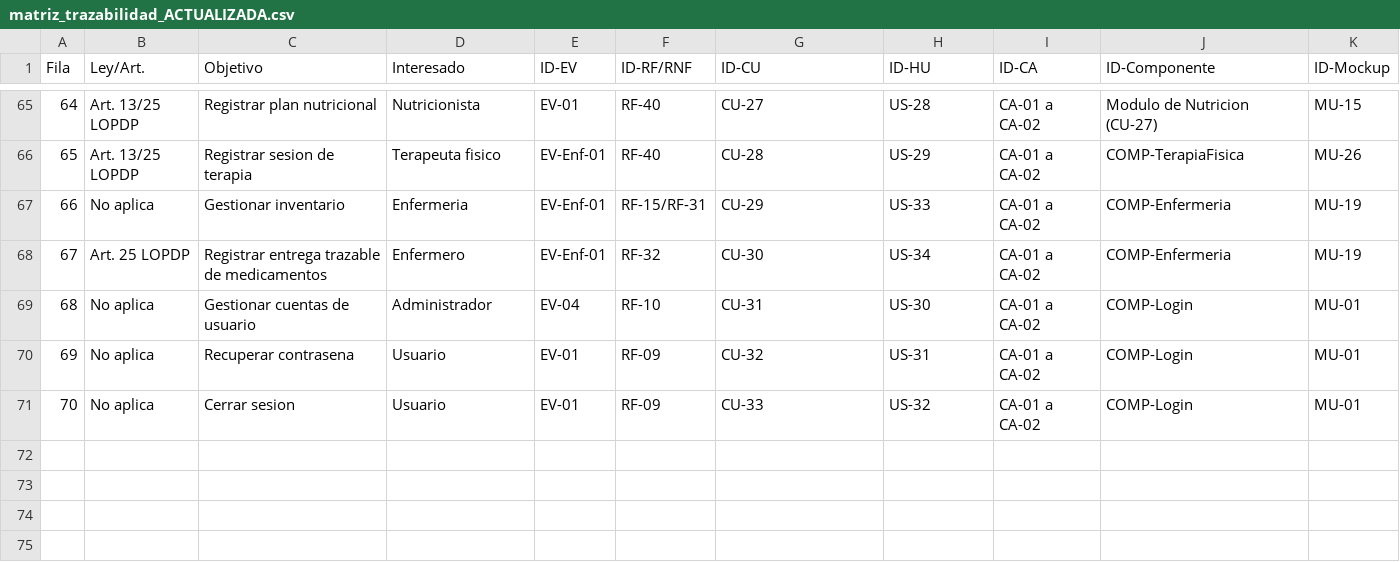
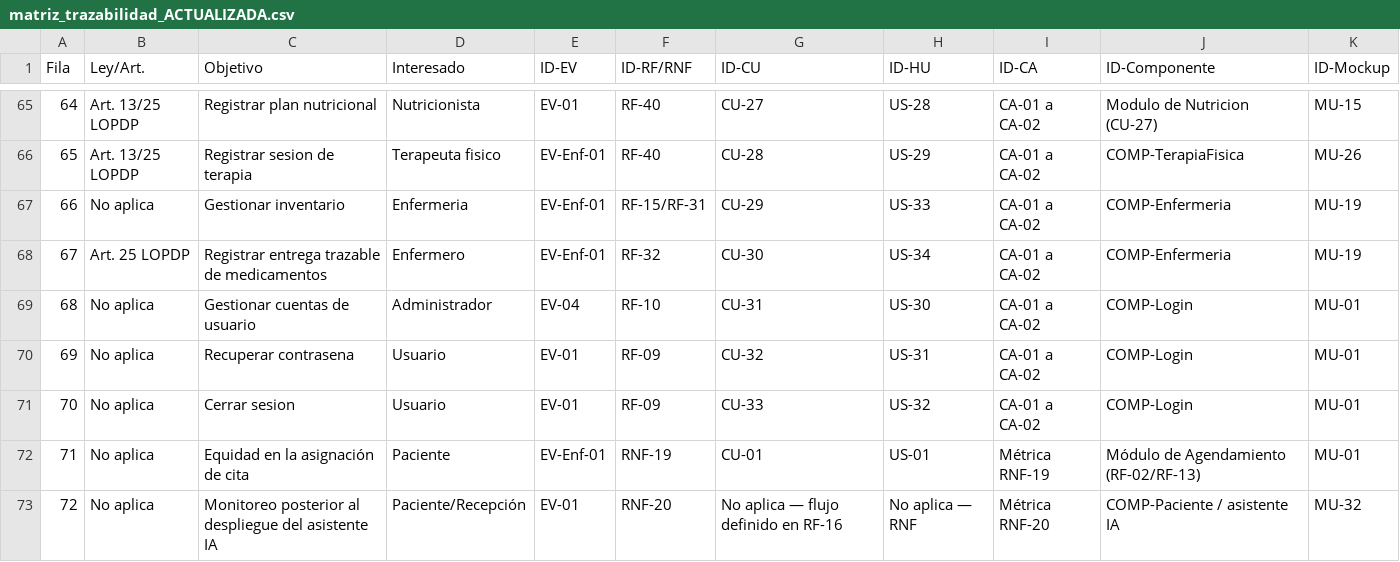
Before and after one commit to ptigasis-Alexander/MediCita_ISR401, a CSV file: 04_Trazabilidad/matriz_trazabilidad_ACTUALIZADA.csv, drawn as a sheet; only a part is shown, gaps mark what is left out.

Commit message:
Add files via upload

```diff
--- a/04_Trazabilidad/matriz_trazabilidad_ACTUALIZADA.csv
+++ b/04_Trazabilidad/matriz_trazabilidad_ACTUALIZADA.csv
@@ -71 +71,3 @@
 70;No aplica;Cerrar sesion;Usuario;EV-01;RF-09;CU-33;US-32;CA-01 a CA-02;COMP-Login;MU-01
+71;No aplica;Equidad en la asignación de cita;Paciente;EV-Enf-01;RNF-19;CU-01;US-01;Métrica RNF-19;Módulo de Agendamiento (RF-02/RF-13);MU-01
+72;No aplica;Monitoreo posterior al despliegue del asistente IA;Paciente/Recepción;EV-01;RNF-20;No aplica — flujo definido en RF-16;No aplica — RNF;Métrica RNF-20;COMP-Paciente / asistente IA;MU-32
```
